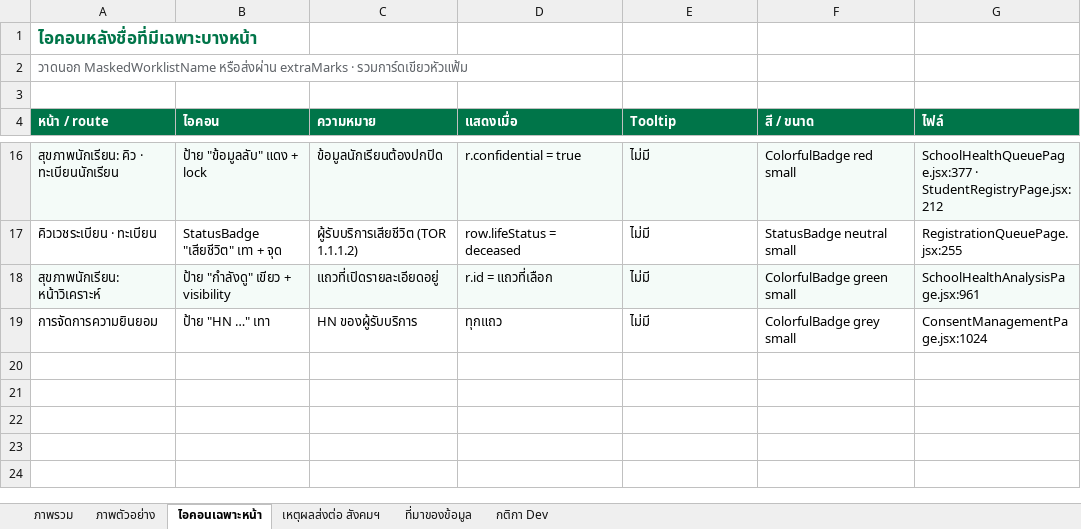
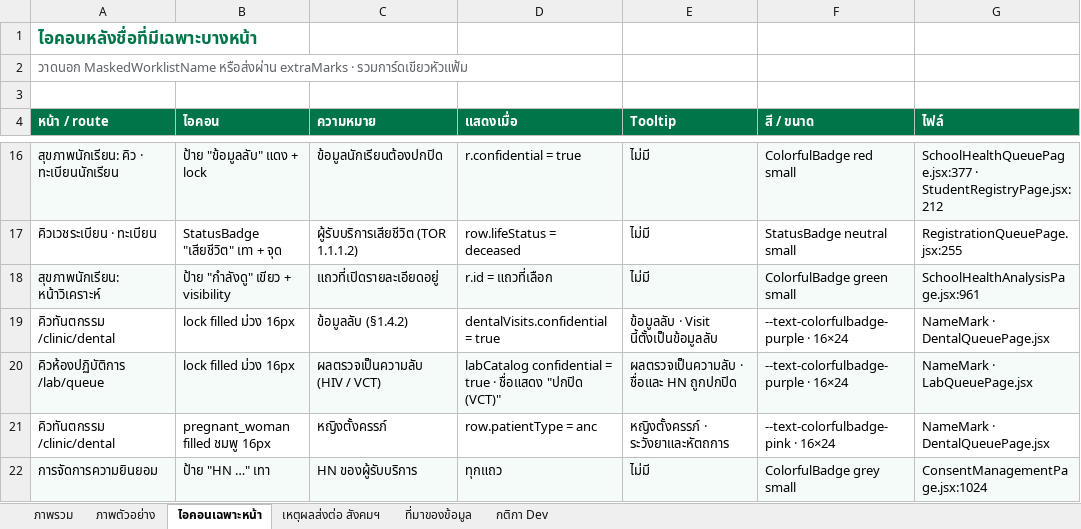
Before and after one commit to namonlims/bma-docs, an Excel workbook: worklist-name-icons.xlsx, sheet ไอคอนเฉพาะหน้า, drawn as a sheet; only a part is shown, gaps mark what is left out; values as stored, in another font and other column widths than the file's, no borders; addresses are those after the commit; the diff names each change by its address in the sheet, - before the commit and + after, or states it on an @@ line.

```diff
--- a/worklist-name-icons.xlsx (sheet ไอคอนเฉพาะหน้า)
+++ b/worklist-name-icons.xlsx (sheet ไอคอนเฉพาะหน้า)
+row 19: คิวทันตกรรม /clinic/dental | lock filled ม่วง 16px | ข้อมูลลับ (§1.4.2) | dentalVisits.confidential = true | ข้อมูลลับ · Visit นี้ตั้งเป็นข้อมูลลับ | --text-colorfulbadge-purple · 16×24 | NameMark · DentalQueuePage.jsx
+row 20: คิวห้องปฏิบัติการ /lab/queue | lock filled ม่วง 16px | ผลตรวจเป็นความลับ (HIV / VCT) | labCatalog confidential = true · ชื่อแสดง "ปกปิด (VCT)" | ผลตรวจเป็นความลับ · ชื่อและ HN ถูกปกปิด | --text-colorfulbadge-purple · 16×24 | NameMark · LabQueuePage.jsx
+row 21: คิวทันตกรรม /clinic/dental | pregnant_woman filled ชมพู 16px | หญิงตั้งครรภ์ | row.patientType = anc | หญิงตั้งครรภ์ · ระวังยาและหัตถการ | --text-colorfulbadge-pink · 16×24 | NameMark · DentalQueuePage.jsx
-A22:G22 fill: none
+A22:G22 fill: #F4FBF8
```
Also changed, not shown: 3 other files.
